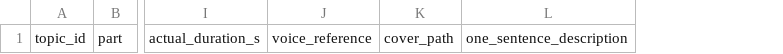
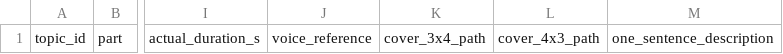
Before and after one commit to KAtOReNA7/tiktok, a CSV file: episode/parts.csv, drawn as a sheet; only a part is shown, gaps mark what is left out; removed rows and columns are numbered as before the commit, all else as after; the diff names each change by its address in the sheet, - before the commit and + after, or states it on an @@ line.

Commit message:
feat(covers): require 3:4 and 4:3 publishing covers per episode

```diff
--- a/episode/parts.csv
+++ b/episode/parts.csv
-column K, row 1: cover_path
+column K, row 1: cover_3x4_path
+column L, row 1: cover_4x3_path
```
Also changed, not shown: 16 other files.
